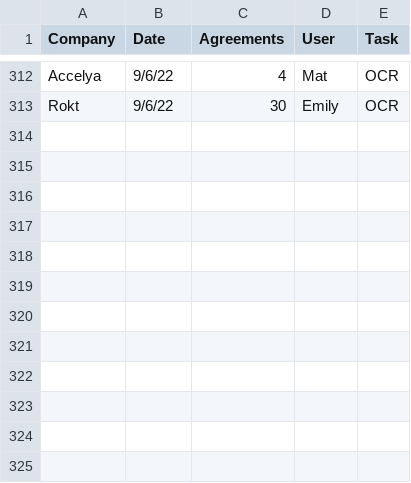
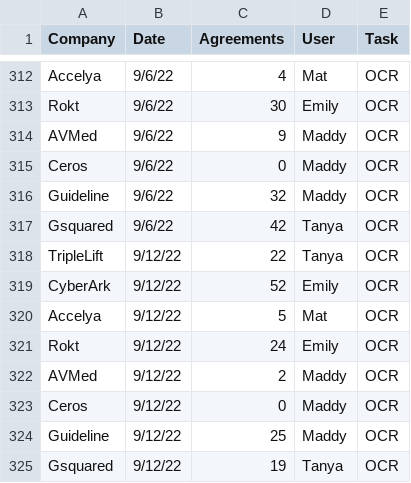
Before and after one commit to EmilyWhitaker/SOCR, a CSV file: data/SOCR2forreal.csv, drawn as a sheet; only a part is shown, gaps mark what is left out; the diff names each change by its address in the sheet, - before the commit and + after, or states it on an @@ line.

```diff
--- a/data/SOCR2forreal.csv
+++ b/data/SOCR2forreal.csv
+row 314: AVMed | 9/6/22 | 9 | Maddy | OCR
+row 315: Ceros | 9/6/22 | 0 | Maddy | OCR
+row 316: Guideline | 9/6/22 | 32 | Maddy | OCR
+row 317: Gsquared | 9/6/22 | 42 | Tanya | OCR
+row 318: TripleLift | 9/12/22 | 22 | Tanya | OCR
+row 319: CyberArk | 9/12/22 | 52 | Emily | OCR
+row 320: Accelya | 9/12/22 | 5 | Mat | OCR
+row 321: Rokt | 9/12/22 | 24 | Emily | OCR
+row 322: AVMed | 9/12/22 | 2 | Maddy | OCR
+row 323: Ceros | 9/12/22 | 0 | Maddy | OCR
+row 324: Guideline | 9/12/22 | 25 | Maddy | OCR
+row 325: Gsquared | 9/12/22 | 19 | Tanya | OCR
```
Also changed, not shown: data/SOCR2forreal_NAs.csv, data/SOCR_SVteam.csv, 14 other files.
